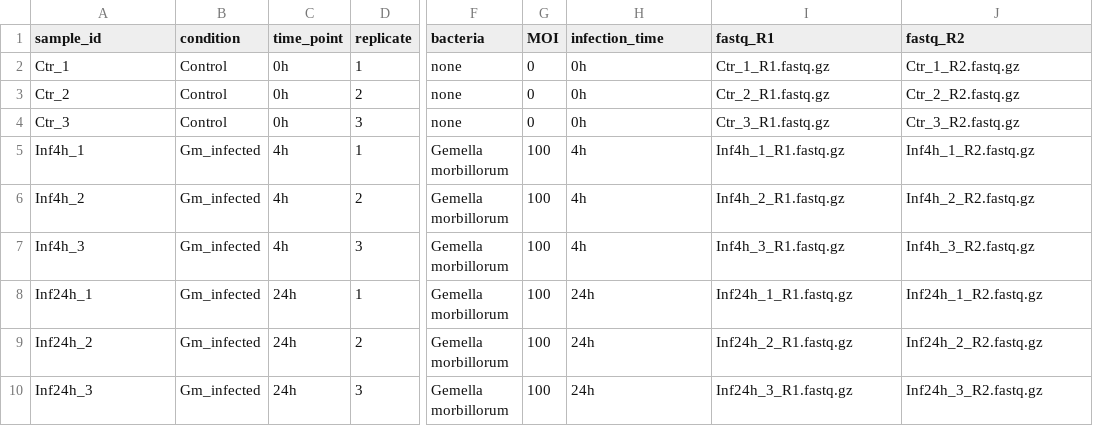
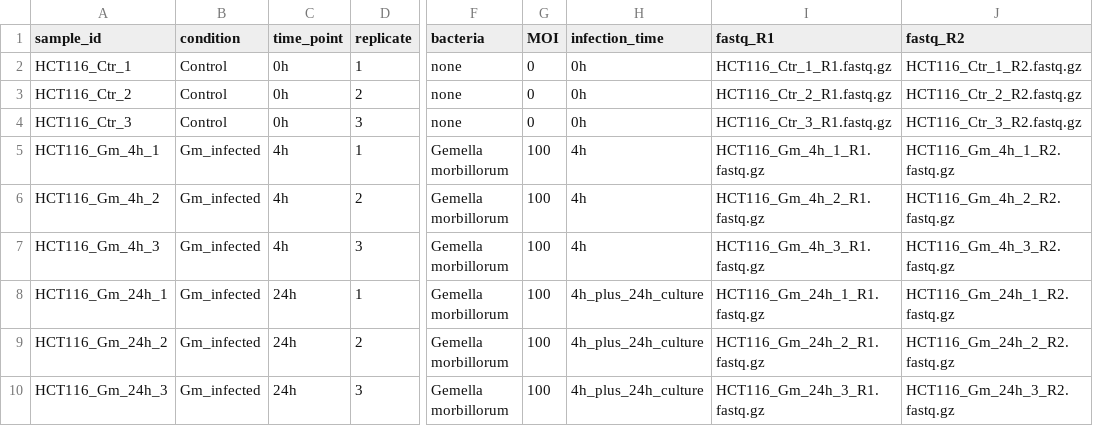
Before and after one commit to ryota-bio/gm_crc_integrated_analysis, a CSV file: metadata/sample_metadata.csv, drawn as a sheet; only a part is shown, gaps mark what is left out; the diff names each change by its address in the sheet, - before the commit and + after, or states it on an @@ line.

Commit message:
Update sample metadata to BioSample names and stabilize fastp threads

```diff
--- a/metadata/sample_metadata.csv
+++ b/metadata/sample_metadata.csv
-A2 (sample_id): Ctr_1
+A2 (sample_id): HCT116_Ctr_1
-I2 (fastq_R1): Ctr_1_R1.fastq.gz
+I2 (fastq_R1): HCT116_Ctr_1_R1.fastq.gz
-J2 (fastq_R2): Ctr_1_R2.fastq.gz
+J2 (fastq_R2): HCT116_Ctr_1_R2.fastq.gz
-A3 (sample_id): Ctr_2
+A3 (sample_id): HCT116_Ctr_2
-I3 (fastq_R1): Ctr_2_R1.fastq.gz
+I3 (fastq_R1): HCT116_Ctr_2_R1.fastq.gz
-J3 (fastq_R2): Ctr_2_R2.fastq.gz
+J3 (fastq_R2): HCT116_Ctr_2_R2.fastq.gz
-A4 (sample_id): Ctr_3
+A4 (sample_id): HCT116_Ctr_3
-I4 (fastq_R1): Ctr_3_R1.fastq.gz
+I4 (fastq_R1): HCT116_Ctr_3_R1.fastq.gz
-J4 (fastq_R2): Ctr_3_R2.fastq.gz
+J4 (fastq_R2): HCT116_Ctr_3_R2.fastq.gz
-A5 (sample_id): Inf4h_1
+A5 (sample_id): HCT116_Gm_4h_1
-I5 (fastq_R1): Inf4h_1_R1.fastq.gz
+I5 (fastq_R1): HCT116_Gm_4h_1_R1.fastq.gz
-J5 (fastq_R2): Inf4h_1_R2.fastq.gz
+J5 (fastq_R2): HCT116_Gm_4h_1_R2.fastq.gz
-A6 (sample_id): Inf4h_2
+A6 (sample_id): HCT116_Gm_4h_2
-I6 (fastq_R1): Inf4h_2_R1.fastq.gz
+I6 (fastq_R1): HCT116_Gm_4h_2_R1.fastq.gz
-J6 (fastq_R2): Inf4h_2_R2.fastq.gz
+J6 (fastq_R2): HCT116_Gm_4h_2_R2.fastq.gz
-A7 (sample_id): Inf4h_3
+A7 (sample_id): HCT116_Gm_4h_3
-I7 (fastq_R1): Inf4h_3_R1.fastq.gz
+I7 (fastq_R1): HCT116_Gm_4h_3_R1.fastq.gz
-J7 (fastq_R2): Inf4h_3_R2.fastq.gz
+J7 (fastq_R2): HCT116_Gm_4h_3_R2.fastq.gz
-A8 (sample_id): Inf24h_1
+A8 (sample_id): HCT116_Gm_24h_1
-H8:H10 (infection_time): 24h
+H8:H10 (infection_time): 4h_plus_24h_culture
-I8 (fastq_R1): Inf24h_1_R1.fastq.gz
+I8 (fastq_R1): HCT116_Gm_24h_1_R1.fastq.gz
-J8 (fastq_R2): Inf24h_1_R2.fastq.gz
+J8 (fastq_R2): HCT116_Gm_24h_1_R2.fastq.gz
-A9 (sample_id): Inf24h_2
+A9 (sample_id): HCT116_Gm_24h_2
-I9 (fastq_R1): Inf24h_2_R1.fastq.gz
+I9 (fastq_R1): HCT116_Gm_24h_2_R1.fastq.gz
-J9 (fastq_R2): Inf24h_2_R2.fastq.gz
+J9 (fastq_R2): HCT116_Gm_24h_2_R2.fastq.gz
-A10 (sample_id): Inf24h_3
+A10 (sample_id): HCT116_Gm_24h_3
-I10 (fastq_R1): Inf24h_3_R1.fastq.gz
+I10 (fastq_R1): HCT116_Gm_24h_3_R1.fastq.gz
-J10 (fastq_R2): Inf24h_3_R2.fastq.gz
+J10 (fastq_R2): HCT116_Gm_24h_3_R2.fastq.gz
```
Also changed, not shown: 1 other file.
